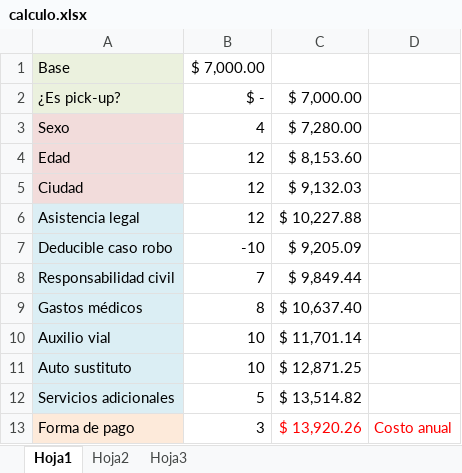
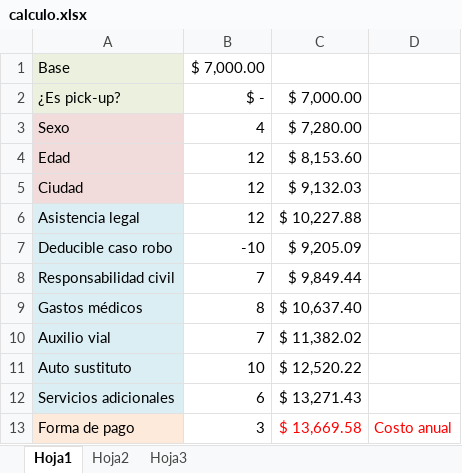
Before and after one commit to jrsg/daw-p-2022a, an Excel workbook: calculo.xlsx, sheet Hoja1, drawn as a sheet; values as stored, in another font and other column widths than the file's, no borders; the diff names each change by its address in the sheet, - before the commit and + after, or states it on an @@ line.

```diff
--- a/calculo.xlsx (sheet Hoja1)
+++ b/calculo.xlsx (sheet Hoja1)
-B10: 10
+B10: 7
-C10: $ 11,701.14
+C10: $ 11,382.02
-C11: $ 12,871.25
+C11: $ 12,520.22
-B12: 5
+B12: 6
-C12: $ 13,514.82
+C12: $ 13,271.43
-C13: $ 13,920.26
+C13: $ 13,669.58
```
Also changed, not shown: 4 other files.
